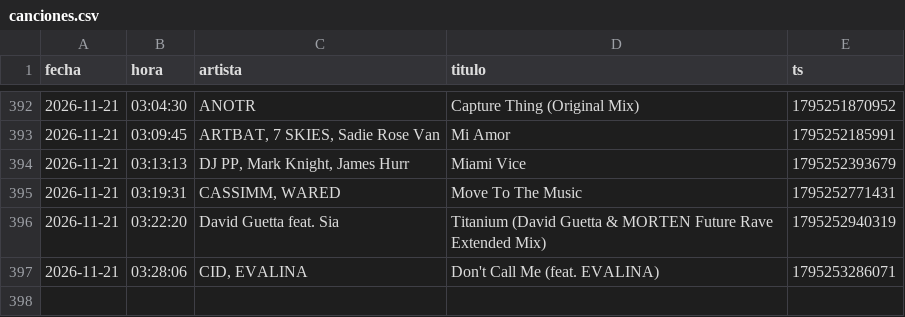
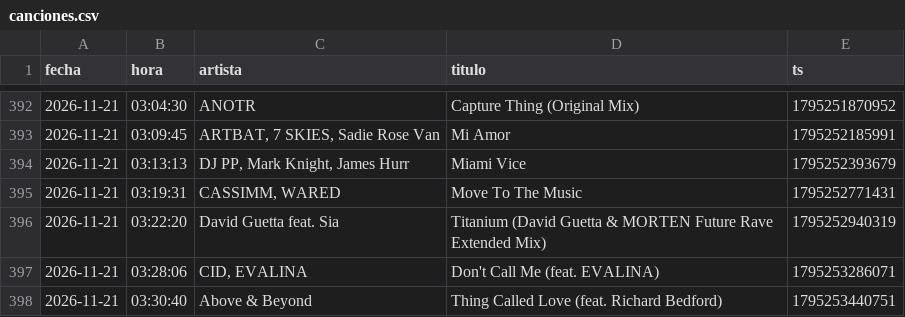
Before and after one commit to Dave-Control/ravectrl-tracklist, a CSV file: canciones.csv, drawn as a sheet; only a part is shown, gaps mark what is left out.

```diff
--- a/canciones.csv
+++ b/canciones.csv
@@ -397 +397,2 @@ fecha,hora,artista,titulo,ts
 2026-11-21,03:28:06,"CID, EVALINA",Don't Call Me (feat. EVALINA),1795253286071
+2026-11-21,03:30:40,Above & Beyond,Thing Called Love (feat. Richard Bedford),1795253440751
```
